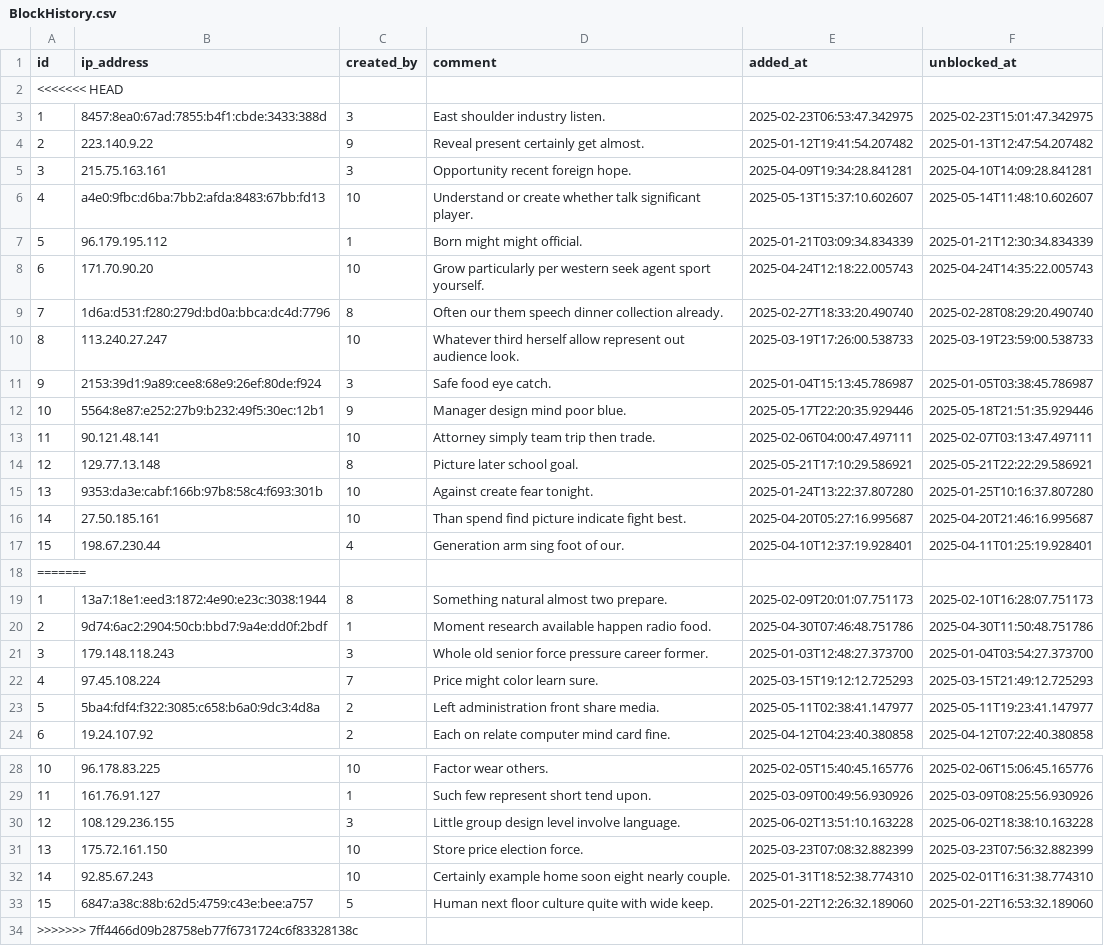
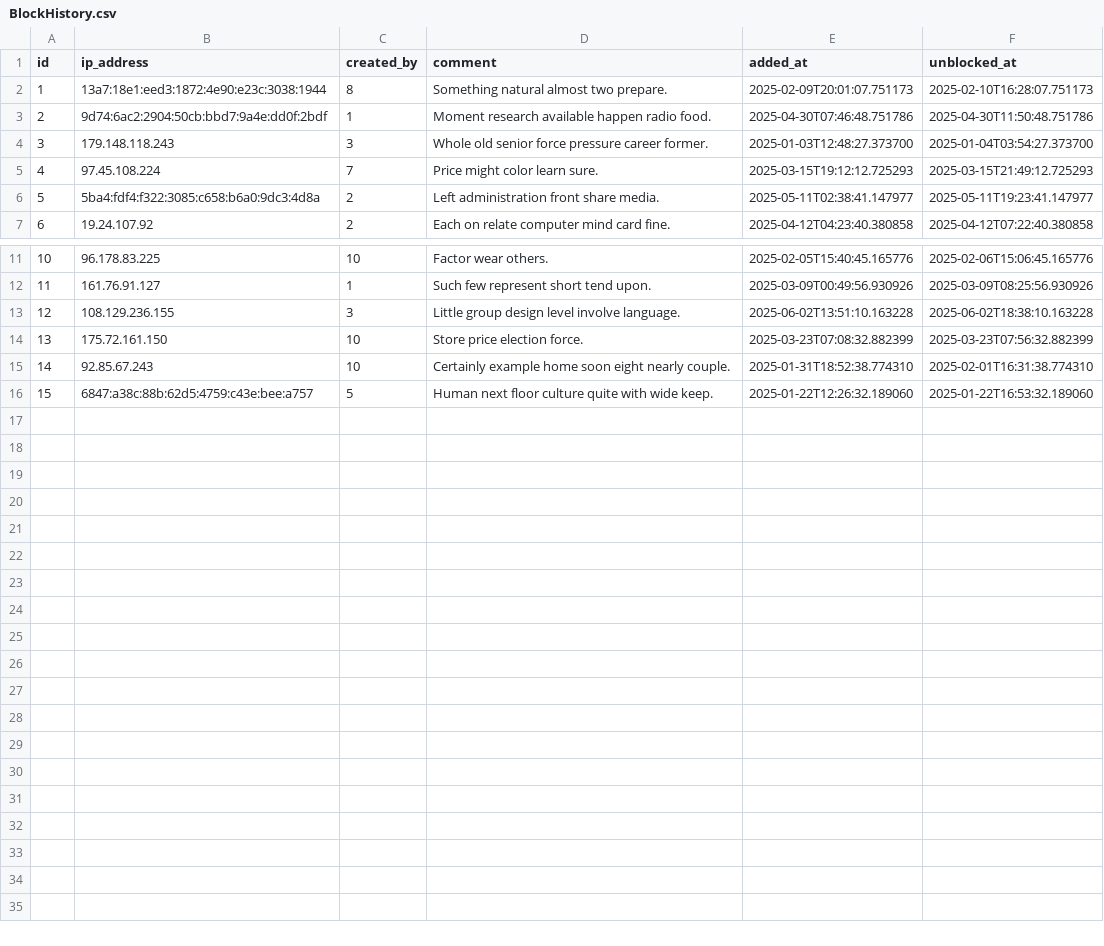
Before and after one commit to chuyinghuo/black-hole-routing, a CSV file: db/data/BlockHistory.csv, drawn as a sheet; only a part is shown, gaps mark what is left out; the diff names each change by its address in the sheet, - before the commit and + after, or states it on an @@ line.

```diff
--- a/db/data/BlockHistory.csv
+++ b/db/data/BlockHistory.csv
-row 2: <<<<<<< HEAD
-row 3: 1 | 8457:8ea0:67ad:7855:b4f1:cbde:3433:388d | 3 | East shoulder industry listen. | 2025-02-23T06:53:47.342975 | 2025-02-23T15:01:47.342975
-row 4: 2 | 223.140.9.22 | 9 | Reveal present certainly get almost. | 2025-01-12T19:41:54.207482 | 2025-01-13T12:47:54.207482
-row 5: 3 | 215.75.163.161 | 3 | Opportunity recent foreign hope. | 2025-04-09T19:34:28.841281 | 2025-04-10T14:09:28.841281
-row 6: 4 | a4e0:9fbc:d6ba:7bb2:afda:8483:67bb:fd13 | 10 | Understand or create whether talk significant player. | 2025-05-13T15:37:10.602607 | 2025-05-14T11:48:10.602607
-row 7: 5 | 96.179.195.112 | 1 | Born might might official. | 2025-01-21T03:09:34.834339 | 2025-01-21T12:30:34.834339
-row 8: 6 | 171.70.90.20 | 10 | Grow particularly per western seek agent sport yourself. | 2025-04-24T12:18:22.005743 | 2025-04-24T14:35:22.005743
-row 9: 7 | 1d6a:d531:f280:279d:bd0a:bbca:dc4d:7796 | 8 | Often our them speech dinner collection already. | 2025-02-27T18:33:20.490740 | 2025-02-28T08:29:20.490740
-row 10: 8 | 113.240.27.247 | 10 | Whatever third herself allow represent out audience look. | 2025-03-19T17:26:00.538733 | 2025-03-19T23:59:00.538733
-row 11: 9 | 2153:39d1:9a89:cee8:68e9:26ef:80de:f924 | 3 | Safe food eye catch. | 2025-01-04T15:13:45.786987 | 2025-01-05T03:38:45.786987
-row 12: 10 | 5564:8e87:e252:27b9:b232:49f5:30ec:12b1 | 9 | Manager design mind poor blue. | 2025-05-17T22:20:35.929446 | 2025-05-18T21:51:35.929446
-row 13: 11 | 90.121.48.141 | 10 | Attorney simply team trip then trade. | 2025-02-06T04:00:47.497111 | 2025-02-07T03:13:47.497111
-row 14: 12 | 129.77.13.148 | 8 | Picture later school goal. | 2025-05-21T17:10:29.586921 | 2025-05-21T22:22:29.586921
-row 15: 13 | 9353:da3e:cabf:166b:97b8:58c4:f693:301b | 10 | Against create fear tonight. | 2025-01-24T13:22:37.807280 | 2025-01-25T10:16:37.807280
-row 16: 14 | 27.50.185.161 | 10 | Than spend find picture indicate fight best. | 2025-04-20T05:27:16.995687 | 2025-04-20T21:46:16.995687
-row 17: 15 | 198.67.230.44 | 4 | Generation arm sing foot of our. | 2025-04-10T12:37:19.928401 | 2025-04-11T01:25:19.928401
-row 18: =======
-row 34: >>>>>>> 7ff4466d09b28758eb77f6731724c6f83328138c
```
Also changed, not shown: db/data/Blocklist.csv, 3 other files.
